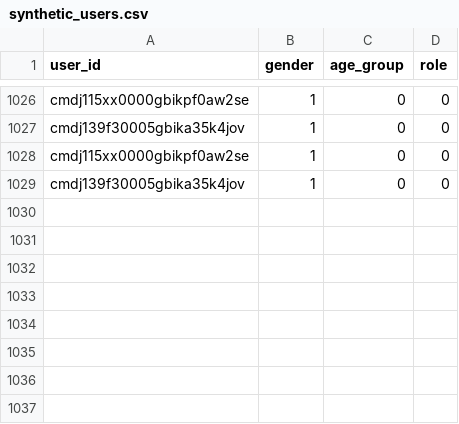
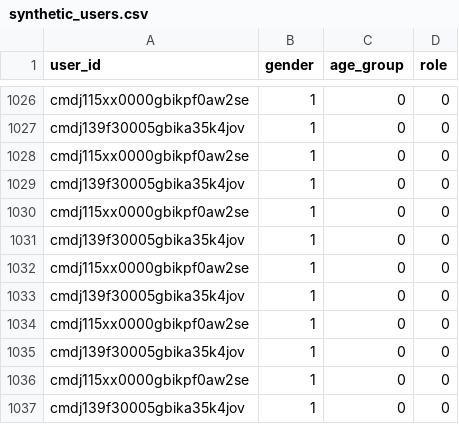
Before and after one commit to wiem-2001/SnapReserve-Backend, a CSV file: ml-models/recommendation-system/synthetic_users.csv, drawn as a sheet; only a part is shown, gaps mark what is left out; the diff names each change by its address in the sheet, - before the commit and + after, or states it on an @@ line.

```diff
--- a/ml-models/recommendation-system/synthetic_users.csv
+++ b/ml-models/recommendation-system/synthetic_users.csv
+row 1030: cmdj115xx0000gbikpf0aw2se | 1 | 0 | 0
+row 1031: cmdj139f30005gbika35k4jov | 1 | 0 | 0
+row 1032: cmdj115xx0000gbikpf0aw2se | 1 | 0 | 0
+row 1033: cmdj139f30005gbika35k4jov | 1 | 0 | 0
+row 1034: cmdj115xx0000gbikpf0aw2se | 1 | 0 | 0
+row 1035: cmdj139f30005gbika35k4jov | 1 | 0 | 0
+row 1036: cmdj115xx0000gbikpf0aw2se | 1 | 0 | 0
+row 1037: cmdj139f30005gbika35k4jov | 1 | 0 | 0
```
Also changed, not shown: ml-models/recommendation-system/synthetic_events.csv, 24 other files.
